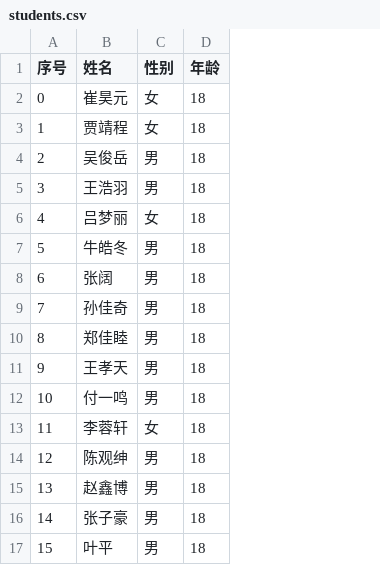
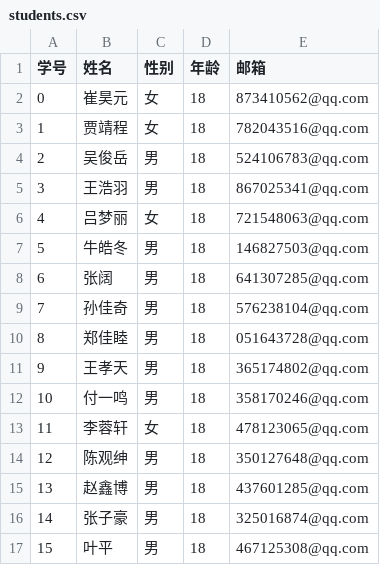
Before and after one commit to Lenovo-Future-Project-Group/Pandas_Sys, a CSV file: Data/students.csv, drawn as a sheet; the diff names each change by its address in the sheet, - before the commit and + after, or states it on an @@ line.

```diff
--- a/Data/students.csv
+++ b/Data/students.csv
+column E (邮箱), rows 2-17: 873410562@qq.com | 782043516@qq.com | 524106783@qq.com | 867025341@qq.com | 721548063@qq.com | 146827503@qq.com | 641307285@qq.com | 576238104@qq.com | 051643728@qq.com | 365174802@qq.com | 358170246@qq.com | 478123065@qq.com | 350127648@qq.com | 437601285@qq.com | 325016874@qq.com | 467125308@qq.com
-A1: 序号
+A1: 学号
```
Also changed, not shown: 3 other files.
